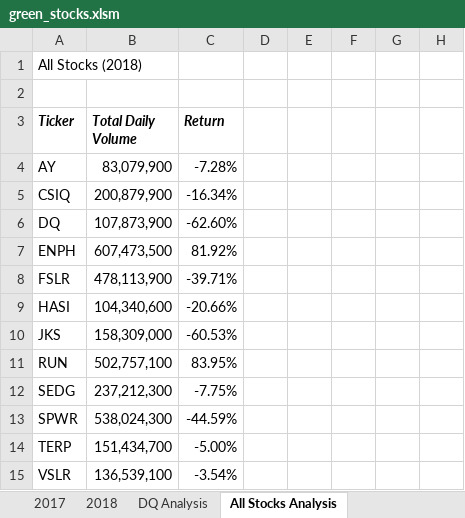
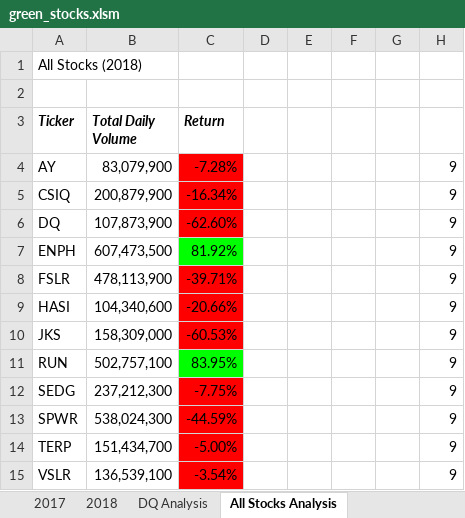
Before and after one commit to adie1717/stock-analysis, an Excel workbook: green_stocks.xlsm, sheet All Stocks Analysis, drawn as a sheet; values as stored, in another font and other column widths than the file's, no borders; the diff names each change by its address in the sheet, - before the commit and + after, or states it on an @@ line.

Commit message:
Add files via upload

```diff
--- a/green_stocks.xlsm (sheet All Stocks Analysis)
+++ b/green_stocks.xlsm (sheet All Stocks Analysis)
-C4:C6 fill: none
+C4:C6 fill: #FF0000
-H4:H15: (empty)
+H4:H15: 9
-C7 fill: none
+C7 fill: #00FF00
-C8:C10 fill: none
+C8:C10 fill: #FF0000
-C11 fill: none
+C11 fill: #00FF00
-C12:C15 fill: none
+C12:C15 fill: #FF0000
```
